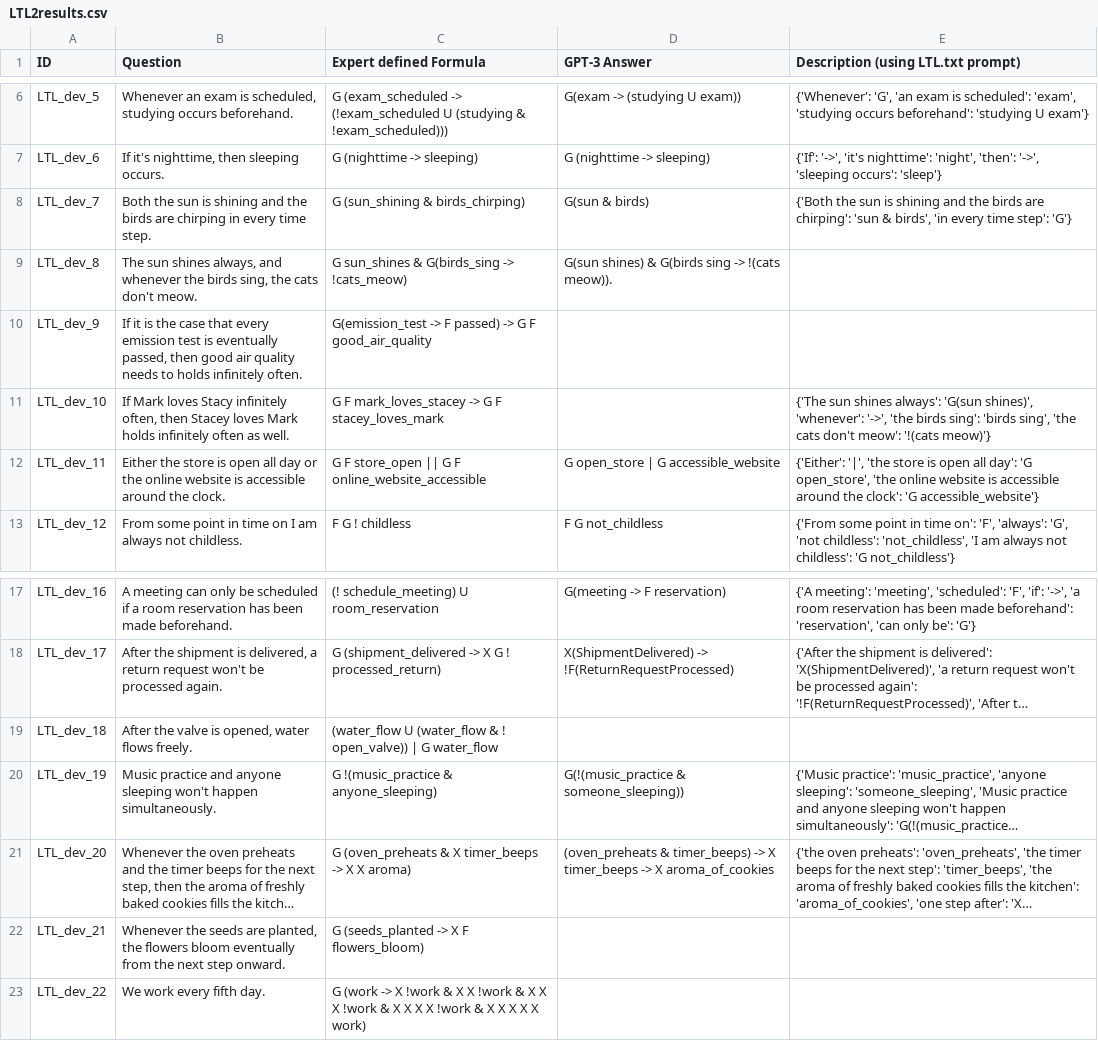
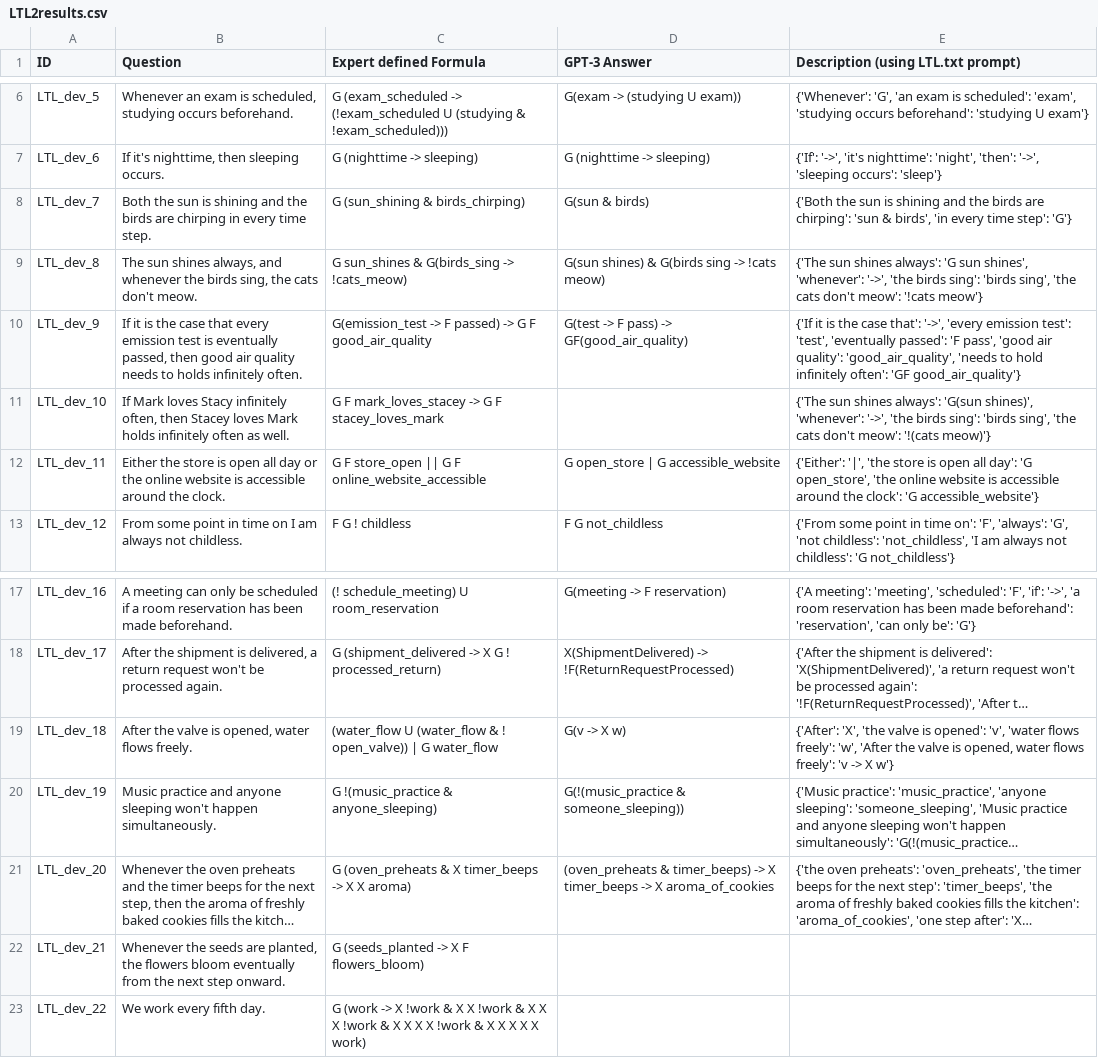
Before and after one commit to NSombekke/Logic-LLM, a CSV file: src/LTL2results.csv, drawn as a sheet; only a part is shown, gaps mark what is left out; long unchanged cells end in …; the diff names each change by its address in the sheet, - before the commit and + after, or states it on an @@ line.

Commit message:
Update LTL2results.csv

```diff
--- a/src/LTL2results.csv
+++ b/src/LTL2results.csv
-D9 (GPT-3 Answer): G(sun shines) & G(birds sing -> !(cats meow)).
+D9 (GPT-3 Answer): G(sun shines) & G(birds sing -> !cats meow)
-E9: (empty)
+E9: {'The sun shines always': 'G sun shines', 'whenever': '->', 'the birds sing': 'birds sing', 'the cats don't meow': '!cats meow'}
-D10 (GPT-3 Answer): (empty)
+D10 (GPT-3 Answer): G(test -> F pass) -> GF(good_air_quality)
-E10: (empty)
+E10: {'If it is the case that': '->', 'every emission test': 'test', 'eventually passed': 'F pass', 'good air quality': 'good_air_quality', 'needs to hold infinitely often': 'GF good_air_quality'}
-D19 (GPT-3 Answer): (empty)
+D19 (GPT-3 Answer): G(v -> X w)
-E19: (empty)
+E19: {'After': 'X', 'the valve is opened': 'v', 'water flows freely': 'w', 'After the valve is opened, water flows freely': 'v -> X w'}
```
